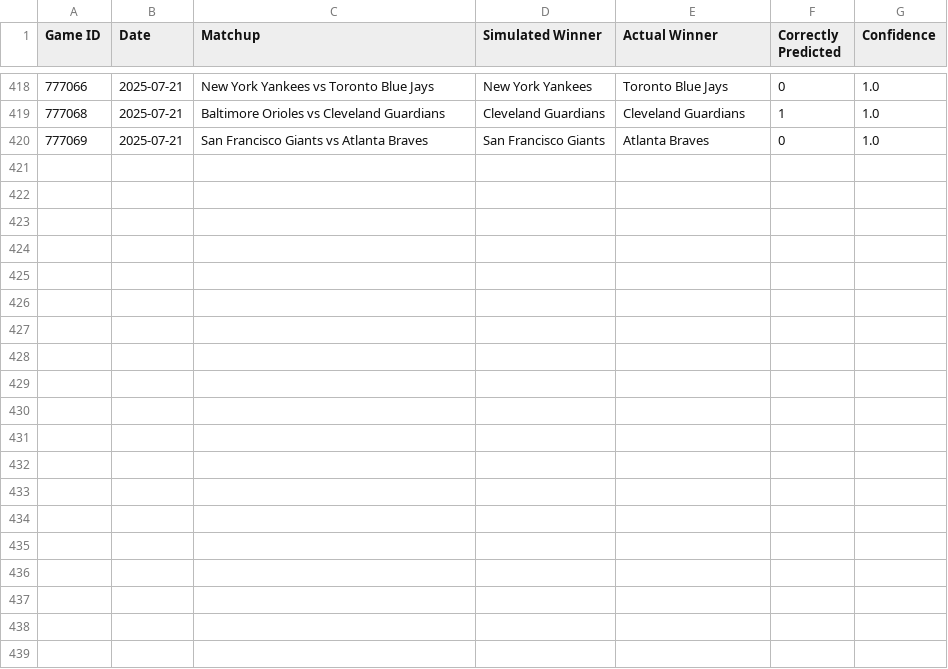
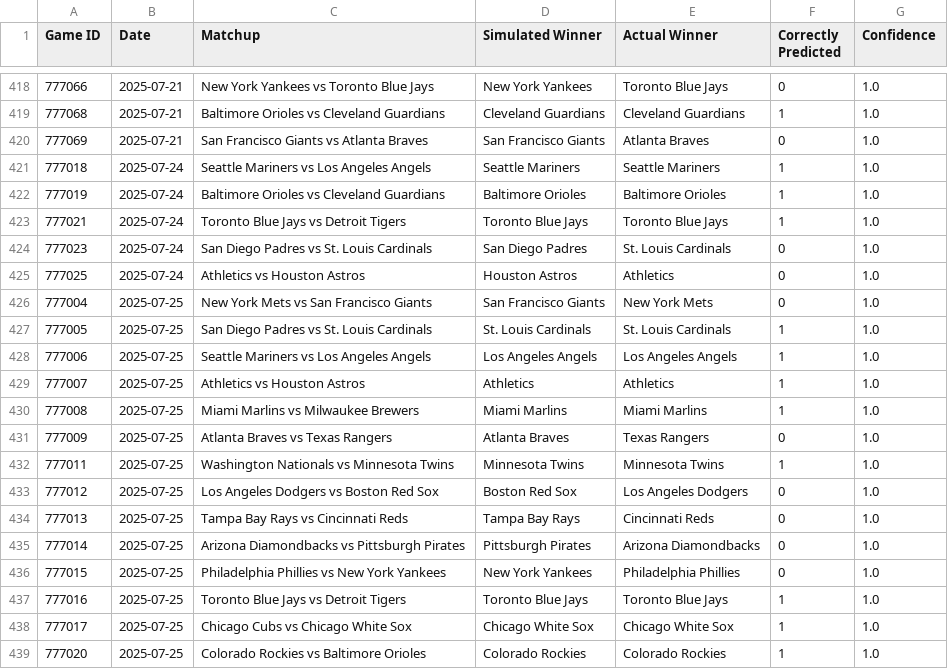
Before and after one commit to jbhemm10/MLB_game_sim, a CSV file: simulation_analysis.csv, drawn as a sheet; only a part is shown, gaps mark what is left out; the diff names each change by its address in the sheet, - before the commit and + after, or states it on an @@ line.

```diff
--- a/simulation_analysis.csv
+++ b/simulation_analysis.csv
+row 421: 777018 | 2025-07-24 | Seattle Mariners vs Los Angeles Angels | Seattle Mariners | Seattle Mariners | 1 | 1.0
+row 422: 777019 | 2025-07-24 | Baltimore Orioles vs Cleveland Guardians | Baltimore Orioles | Baltimore Orioles | 1 | 1.0
+row 423: 777021 | 2025-07-24 | Toronto Blue Jays vs Detroit Tigers | Toronto Blue Jays | Toronto Blue Jays | 1 | 1.0
+row 424: 777023 | 2025-07-24 | San Diego Padres vs St. Louis Cardinals | San Diego Padres | St. Louis Cardinals | 0 | 1.0
+row 425: 777025 | 2025-07-24 | Athletics vs Houston Astros | Houston Astros | Athletics | 0 | 1.0
+row 426: 777004 | 2025-07-25 | New York Mets vs San Francisco Giants | San Francisco Giants | New York Mets | 0 | 1.0
+row 427: 777005 | 2025-07-25 | San Diego Padres vs St. Louis Cardinals | St. Louis Cardinals | St. Louis Cardinals | 1 | 1.0
+row 428: 777006 | 2025-07-25 | Seattle Mariners vs Los Angeles Angels | Los Angeles Angels | Los Angeles Angels | 1 | 1.0
+row 429: 777007 | 2025-07-25 | Athletics vs Houston Astros | Athletics | Athletics | 1 | 1.0
+row 430: 777008 | 2025-07-25 | Miami Marlins vs Milwaukee Brewers | Miami Marlins | Miami Marlins | 1 | 1.0
+row 431: 777009 | 2025-07-25 | Atlanta Braves vs Texas Rangers | Atlanta Braves | Texas Rangers | 0 | 1.0
+row 432: 777011 | 2025-07-25 | Washington Nationals vs Minnesota Twins | Minnesota Twins | Minnesota Twins | 1 | 1.0
+row 433: 777012 | 2025-07-25 | Los Angeles Dodgers vs Boston Red Sox | Boston Red Sox | Los Angeles Dodgers | 0 | 1.0
+row 434: 777013 | 2025-07-25 | Tampa Bay Rays vs Cincinnati Reds | Tampa Bay Rays | Cincinnati Reds | 0 | 1.0
+row 435: 777014 | 2025-07-25 | Arizona Diamondbacks vs Pittsburgh Pirates | Pittsburgh Pirates | Arizona Diamondbacks | 0 | 1.0
+row 436: 777015 | 2025-07-25 | Philadelphia Phillies vs New York Yankees | New York Yankees | Philadelphia Phillies | 0 | 1.0
+row 437: 777016 | 2025-07-25 | Toronto Blue Jays vs Detroit Tigers | Toronto Blue Jays | Toronto Blue Jays | 1 | 1.0
+row 438: 777017 | 2025-07-25 | Chicago Cubs vs Chicago White Sox | Chicago White Sox | Chicago White Sox | 1 | 1.0
+row 439: 777020 | 2025-07-25 | Colorado Rockies vs Baltimore Orioles | Colorado Rockies | Colorado Rockies | 1 | 1.0
```
Also changed, not shown: 2025_hitter_split_stats.csv, player_data/2025_hitters_data.csv, 10 other files.
